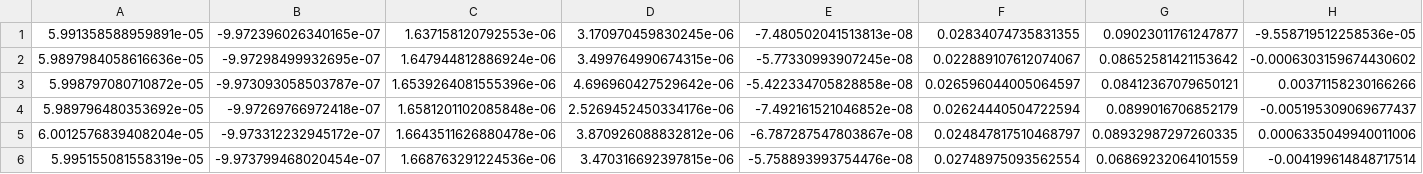
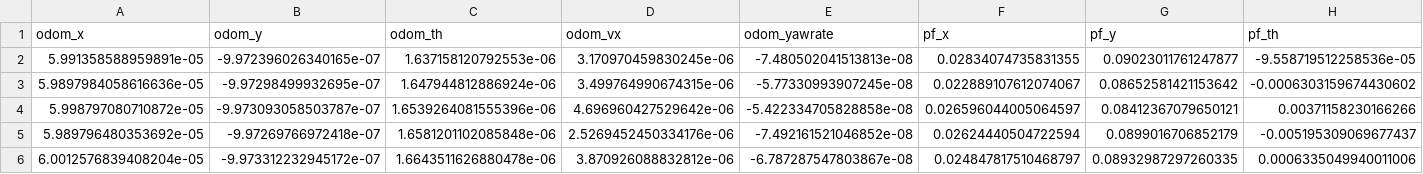
Before and after one commit to HasanKhan-1/MTE544_student, a CSV file: robotPose_sim_p6_2_0point1.csv, drawn as a sheet; only a part is shown; the shorter side is filled out with more unchanged rows; rows hold the shown columns only; the diff names each change by its address in the sheet, - before the commit and + after, or states it on an @@ line.

```diff
--- a/robotPose_sim_p6_2_0point1.csv
+++ b/robotPose_sim_p6_2_0point1.csv
+row 1: odom_x | odom_y | odom_th | odom_vx | odom_yawrate | pf_x | pf_y | pf_th
```
Also changed, not shown: 3 other files.
